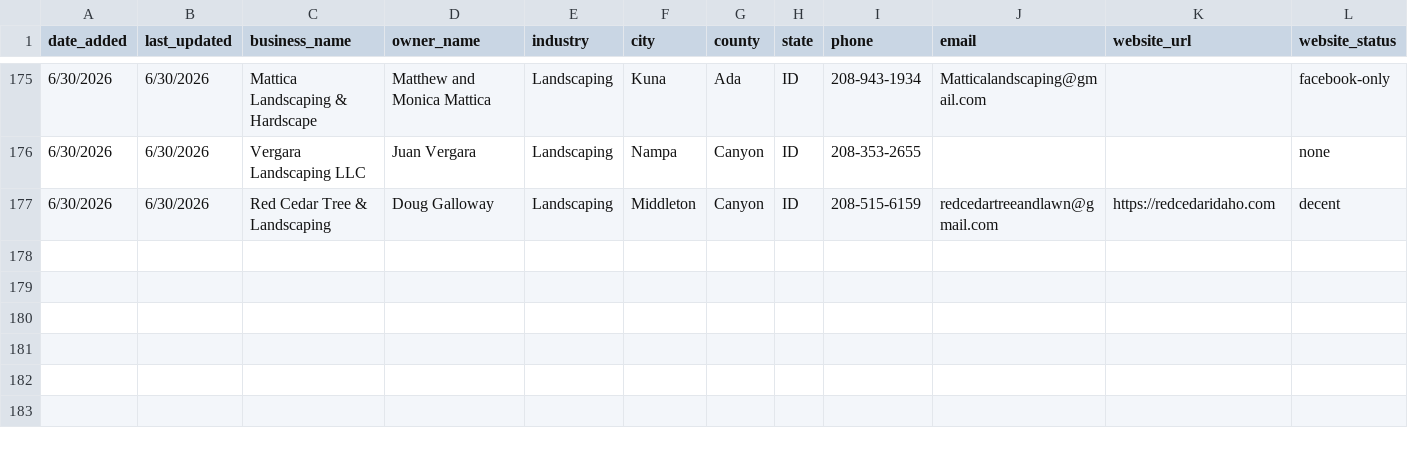
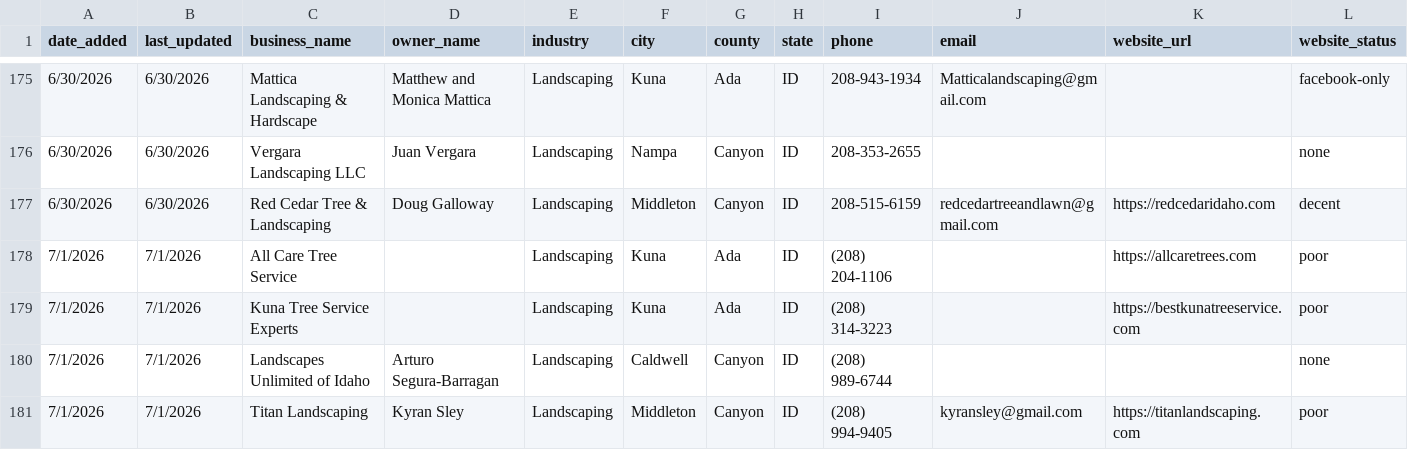
Before and after one commit to markscheiber0/scheiber-prospects, a CSV file: prospects.csv, drawn as a sheet; only a part is shown, gaps mark what is left out; rows hold the shown columns only; the diff names each change by its address in the sheet, - before the commit and + after, or states it on an @@ line.

```diff
--- a/prospects.csv
+++ b/prospects.csv
+row 178: 7/1/2026 | 7/1/2026 | All Care Tree Service |  | Landscaping | Kuna | Ada | ID | (208) 204-1106 |  | https://allcaretrees.com | poor
+row 179: 7/1/2026 | 7/1/2026 | Kuna Tree Service Experts |  | Landscaping | Kuna | Ada | ID | (208) 314-3223 |  | https://bestkunatreeservice.com | poor
+row 180: 7/1/2026 | 7/1/2026 | Landscapes Unlimited of Idaho | Arturo Segura-Barragan | Landscaping | Caldwell | Canyon | ID | (208) 989-6744 |  |  | none
+row 181: 7/1/2026 | 7/1/2026 | Titan Landscaping | Kyran Sley | Landscaping | Middleton | Canyon | ID | (208) 994-9405 | kyransley@gmail.com | https://titanlandscaping.com | poor
```
